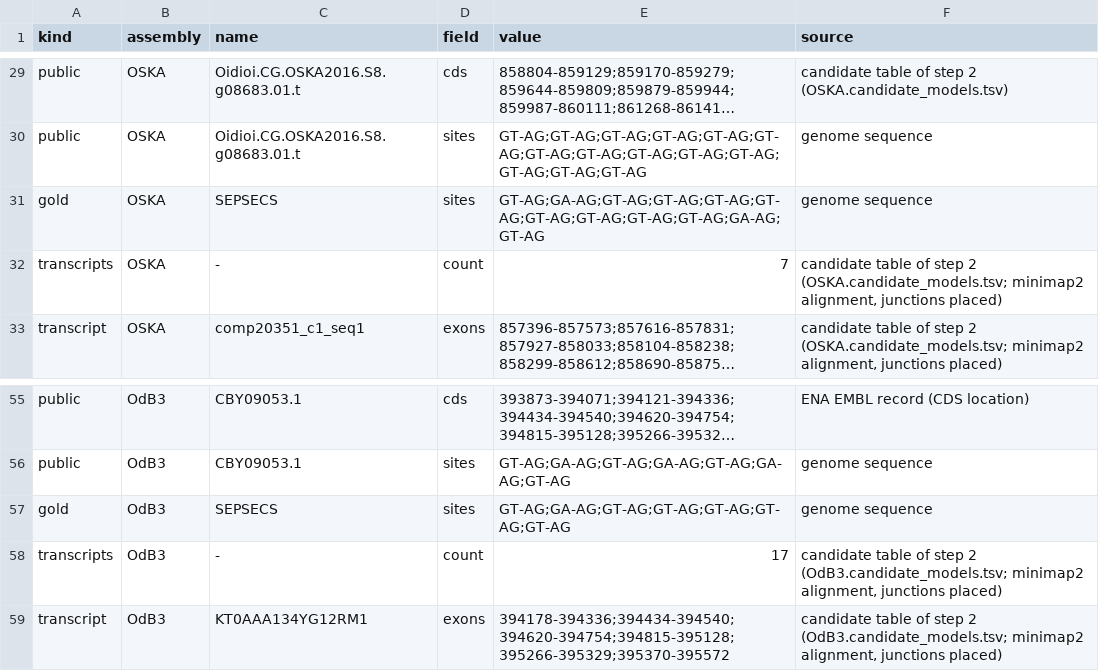
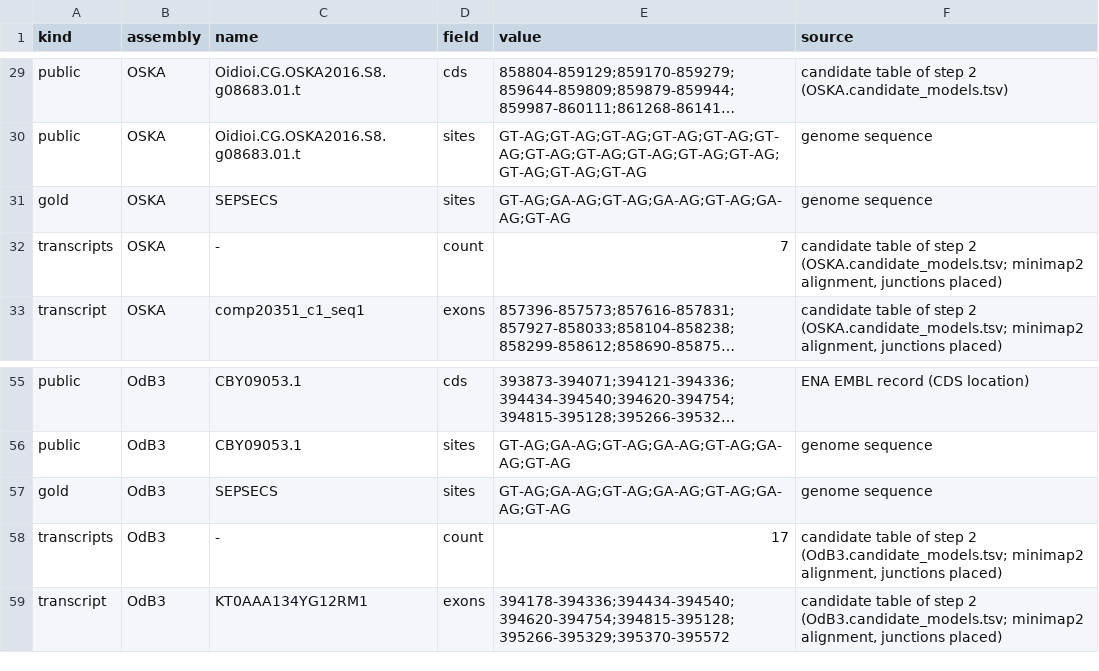
Before and after one commit to oist/LuscombeU_Oikopleura_Selenoproteins, a TSV file: figures/inputs/reannotation_SEPSECS.tsv, drawn as a sheet; only a part is shown, gaps mark what is left out; long unchanged cells end in …; the diff names each change by its address in the sheet, - before the commit and + after, or states it on an @@ line.

Commit message:
Deigo: intron content and panel inputs with the transcript-based SEPSECS chains

```diff
--- a/figures/inputs/reannotation_SEPSECS.tsv
+++ b/figures/inputs/reannotation_SEPSECS.tsv
-E31 (value): GT-AG;GA-AG;GT-AG;GT-AG;GT-AG;GT-AG;GT-AG;GT-AG;GT-AG;GT-AG;GA-AG;GT-AG
+E31 (value): GT-AG;GA-AG;GT-AG;GA-AG;GT-AG;GA-AG;GT-AG
-E57 (value): GT-AG;GA-AG;GT-AG;GT-AG;GT-AG;GT-AG;GT-AG
+E57 (value): GT-AG;GA-AG;GT-AG;GA-AG;GT-AG;GA-AG;GT-AG
```
Also changed, not shown: results/tables/intron_content.tsv.
